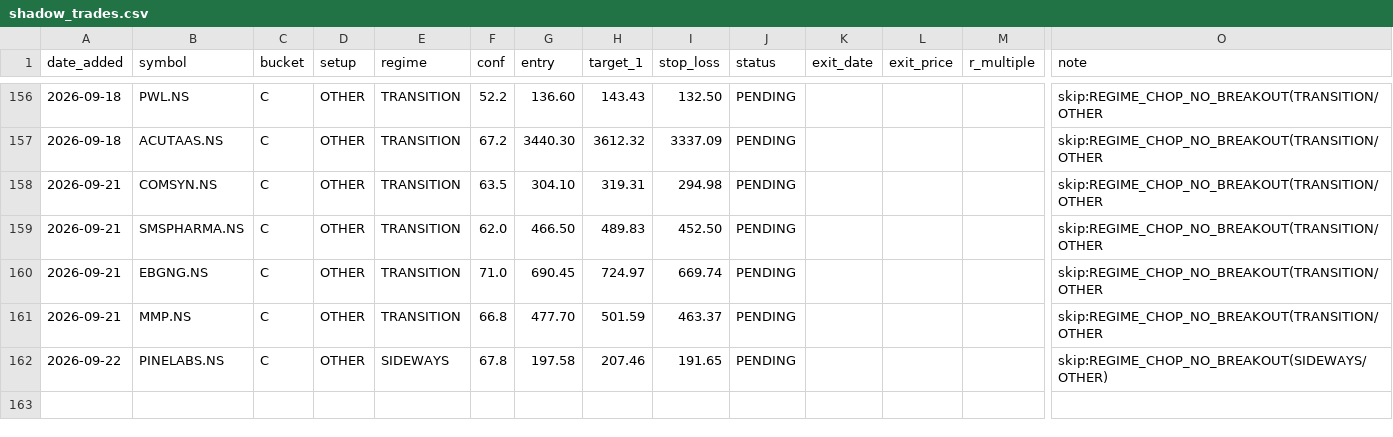
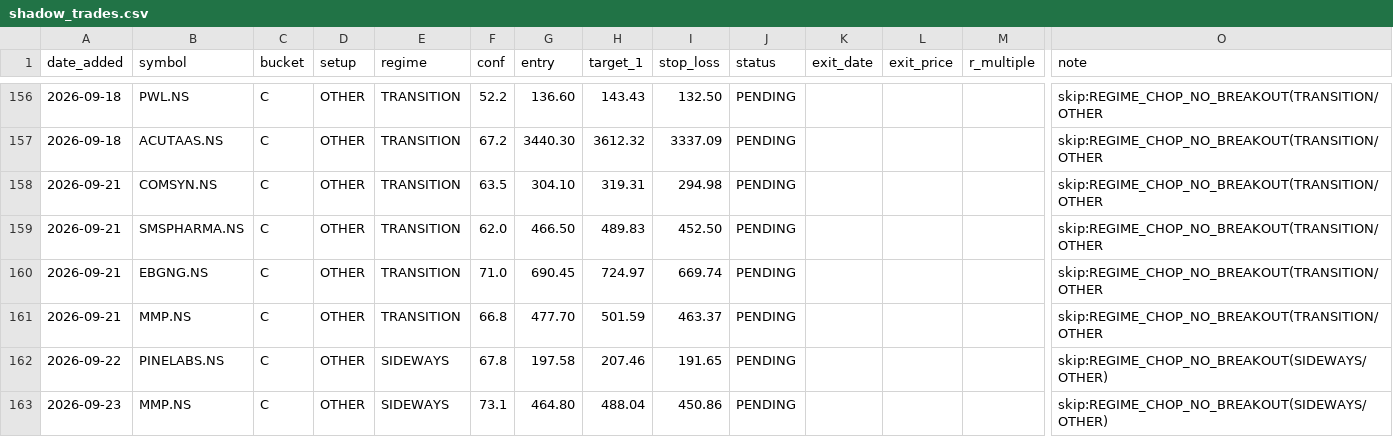
Before and after one commit to Gdsk-Sravan/Analyse-recommend-track, a CSV file: shadow_trades.csv, drawn as a sheet; only a part is shown, gaps mark what is left out; rows hold the shown columns only; the diff names each change by its address in the sheet, - before the commit and + after, or states it on an @@ line.

```diff
--- a/shadow_trades.csv
+++ b/shadow_trades.csv
+row 163: 2026-09-23 | MMP.NS | C | OTHER | SIDEWAYS | 73.1 | 464.80 | 488.04 | 450.86 | PENDING |  |  |  | skip:REGIME_CHOP_NO_BREAKOUT(SIDEWAYS/OTHER)
```
Also changed, not shown: 19 other files.
